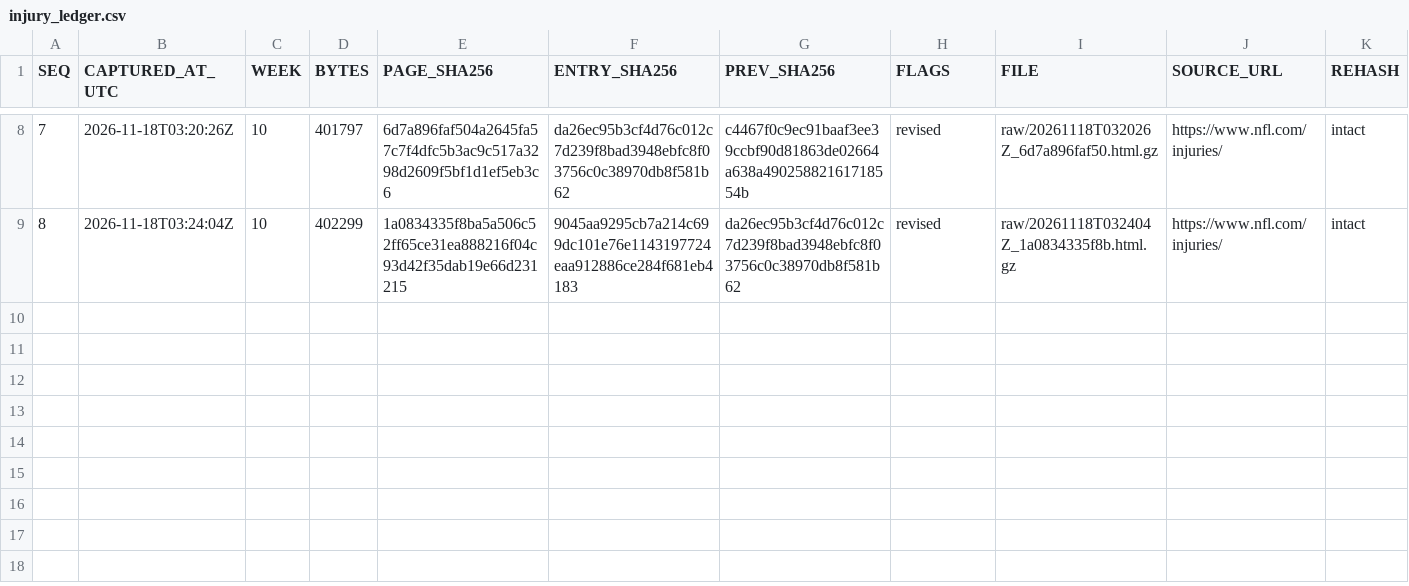
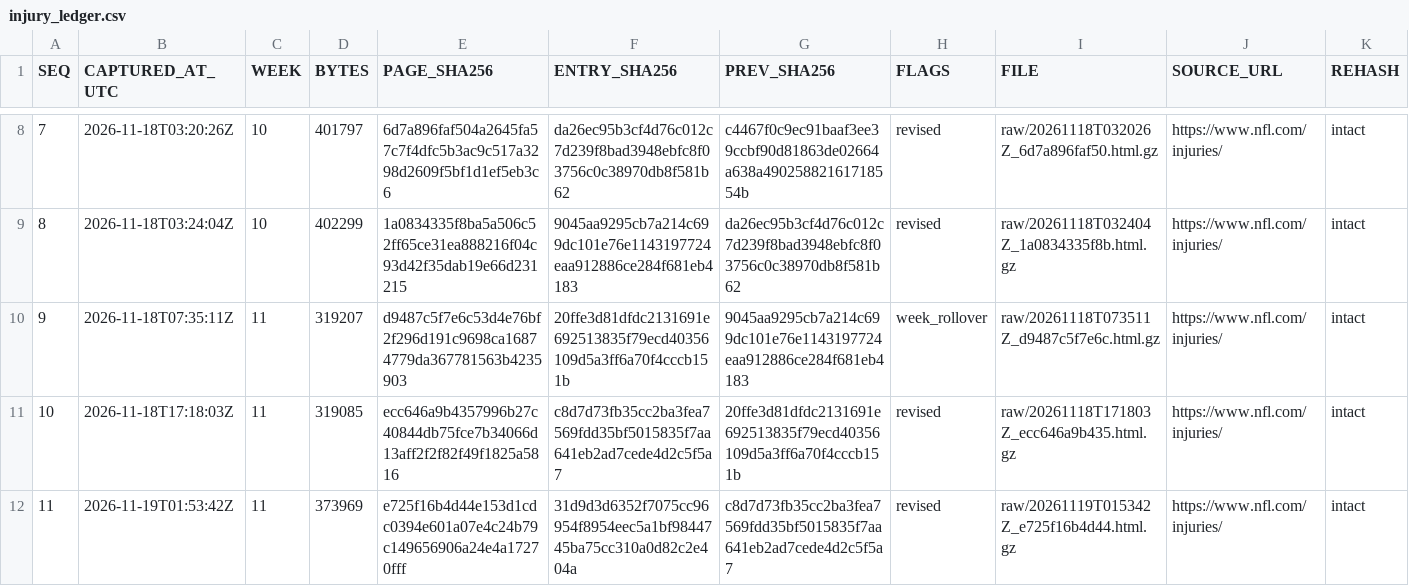
Before and after one commit to karagemop466-tech/X1, a CSV file: data/console/injury_ledger.csv, drawn as a sheet; only a part is shown, gaps mark what is left out; the diff names each change by its address in the sheet, - before the commit and + after, or states it on an @@ line.

Commit message:
data: refresh from official sources 2026-11-19T04:10:32Z

```diff
--- a/data/console/injury_ledger.csv
+++ b/data/console/injury_ledger.csv
+row 10: 9 | 2026-11-18T07:35:11Z | 11 | 319207 | d9487c5f7e6c53d4e76bf2f296d191c9698ca16874779da367781563b4235903 | 20ffe3d81dfdc2131691e692513835f79ecd40356109d5a3ff6a70f4cccb151b | 9045aa9295cb7a214c699dc101e76e1143197724eaa912886ce284f681eb4183 | week_rollover | raw/20261118T073511Z_d9487c5f7e6c.html.gz | https://www.nfl.com/injuries/ | intact
+row 11: 10 | 2026-11-18T17:18:03Z | 11 | 319085 | ecc646a9b4357996b27c40844db75fce7b34066d13aff2f2f82f49f1825a5816 | c8d7d73fb35cc2ba3fea7569fdd35bf5015835f7aa641eb2ad7cede4d2c5f5a7 | 20ffe3d81dfdc2131691e692513835f79ecd40356109d5a3ff6a70f4cccb151b | revised | raw/20261118T171803Z_ecc646a9b435.html.gz | https://www.nfl.com/injuries/ | intact
+row 12: 11 | 2026-11-19T01:53:42Z | 11 | 373969 | e725f16b4d44e153d1cdc0394e601a07e4c24b79c149656906a24e4a17270fff | 31d9d3d6352f7075cc96954f8954eec5a1bf9844745ba75cc310a0d82c2e404a | c8d7d73fb35cc2ba3fea7569fdd35bf5015835f7aa641eb2ad7cede4d2c5f5a7 | revised | raw/20261119T015342Z_e725f16b4d44.html.gz | https://www.nfl.com/injuries/ | intact
```
Also changed, not shown: data/console/repo_inventory.csv, data/readiness/decision_readiness.csv, 36 other files.
